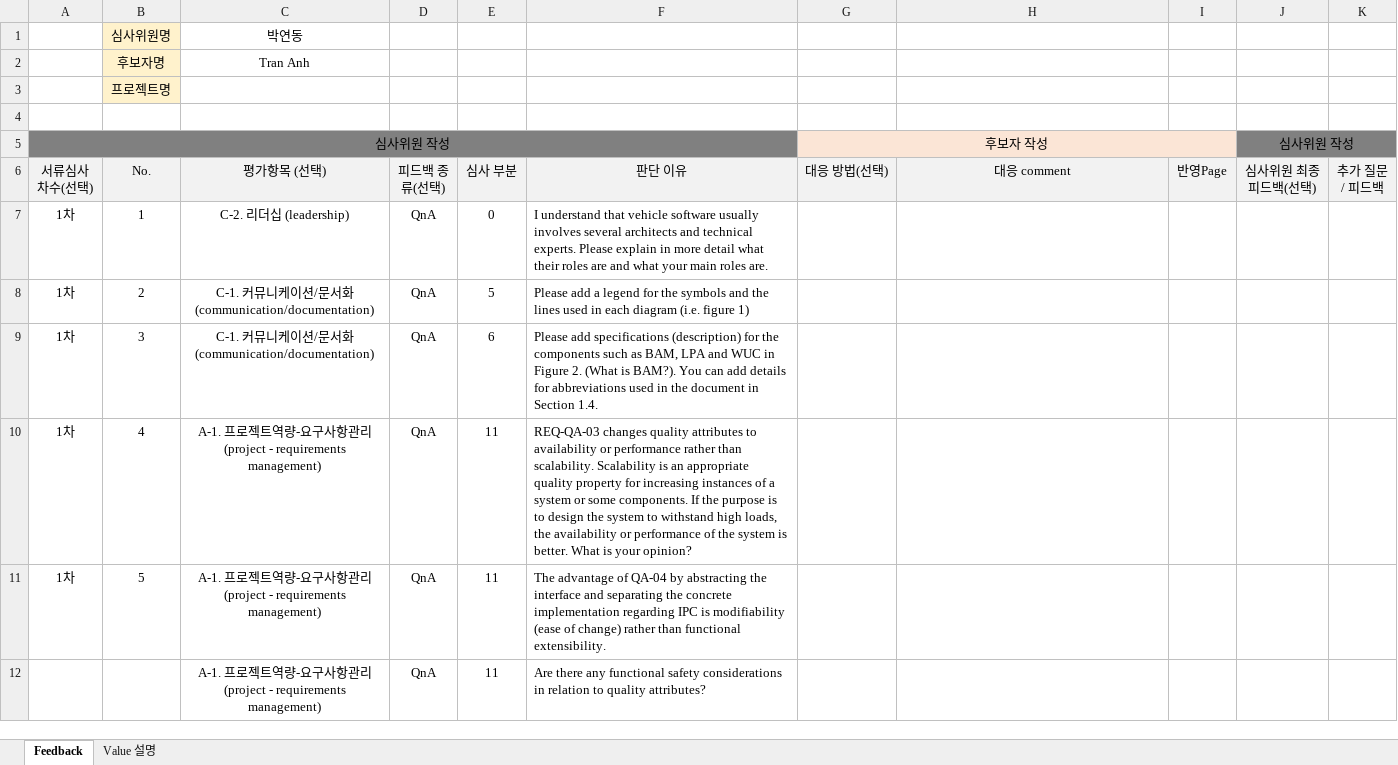
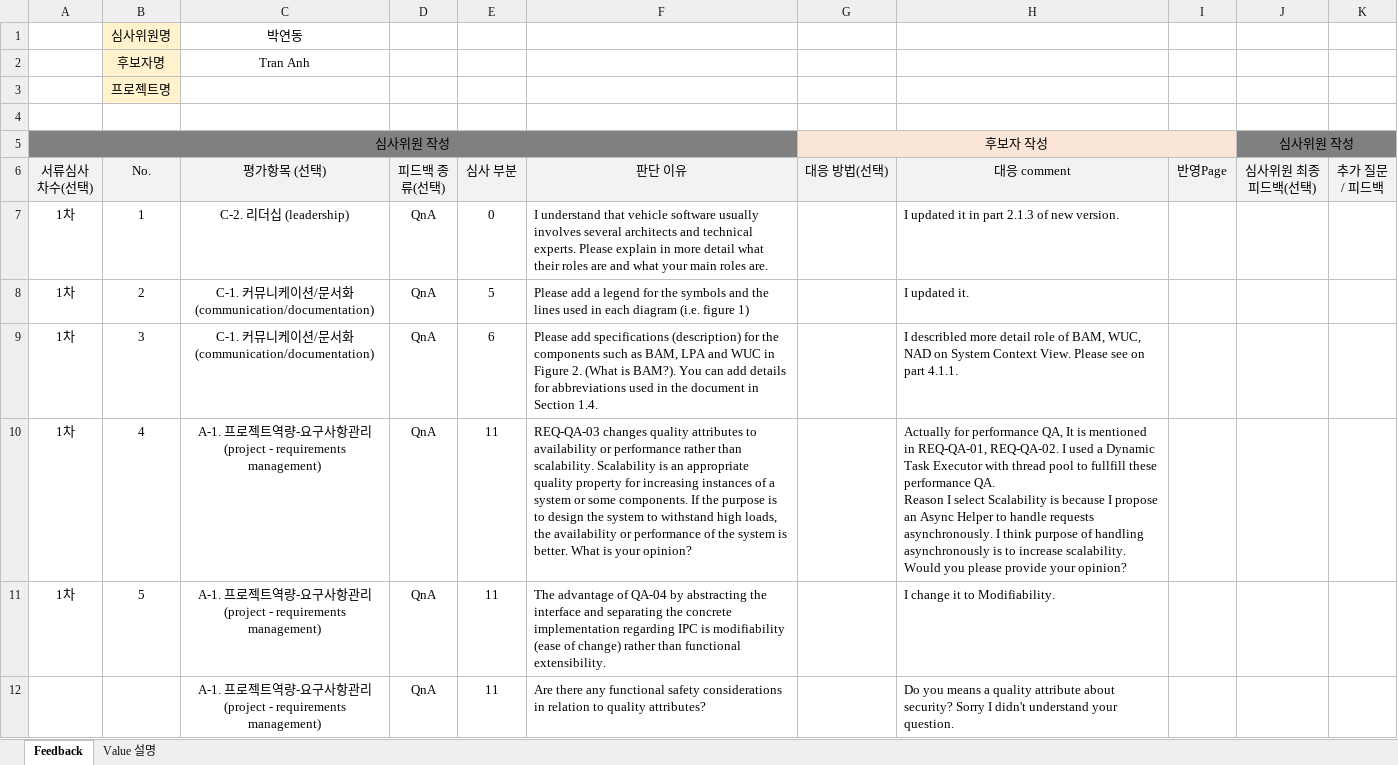
Before and after one commit to taikt/codefun, an Excel workbook: doc/SA cert/Reviewer/reviewer1_TranAnhTai_Park.xlsx, sheet Feedback, drawn as a sheet; only a part is shown; values as stored, in another font and other column widths than the file's, no borders; ↵ is a line break in a cell; the diff covers the shown part only; the diff names each change by its address in the sheet, - before the commit and + after, or states it on an @@ line.

```diff
--- a/doc/SA cert/Reviewer/reviewer1_TranAnhTai_Park.xlsx (sheet Feedback)
+++ b/doc/SA cert/Reviewer/reviewer1_TranAnhTai_Park.xlsx (sheet Feedback)
-H7 (대응 comment): (empty)
+H7 (대응 comment): I updated it in part 2.1.3 of new version.
-H8 (대응 comment): (empty)
+H8 (대응 comment): I updated it.
-H9 (대응 comment): (empty)
+H9 (대응 comment): I describled more detail role of BAM, WUC, NAD on System Context View. Please see on part 4.1.1.
-H10 (대응 comment): (empty)
+H10 (대응 comment): Actually for performance QA, It is mentioned in REQ-QA-01, REQ-QA-02. I used a Dynamic Task Executor with thread pool to fullfill these performance QA. ↵ Reason I select Scalability is because I propose an Async Helper to handle requests asynchronously. I think purpose of handling asynchronously is to increase scalability. Would you please provide your opinion?
-H11 (대응 comment): (empty)
+H11 (대응 comment): I change it to Modifiability.
-H12 (대응 comment): (empty)
+H12 (대응 comment): Do you means a quality attribute about security? Sorry I didn't understand your question.
```
Also changed, not shown: 5 edited cells elsewhere in this sheet, doc/SA cert/Reviewer/jeditor_file_provider.xlsx, doc/SA cert/Reviewer/lg_sa_document review_review2_TranAnhTai.xlsx, 16 other files.
